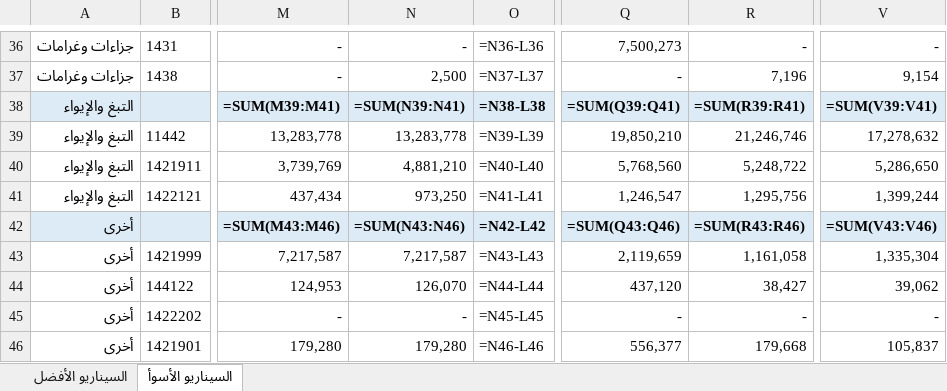
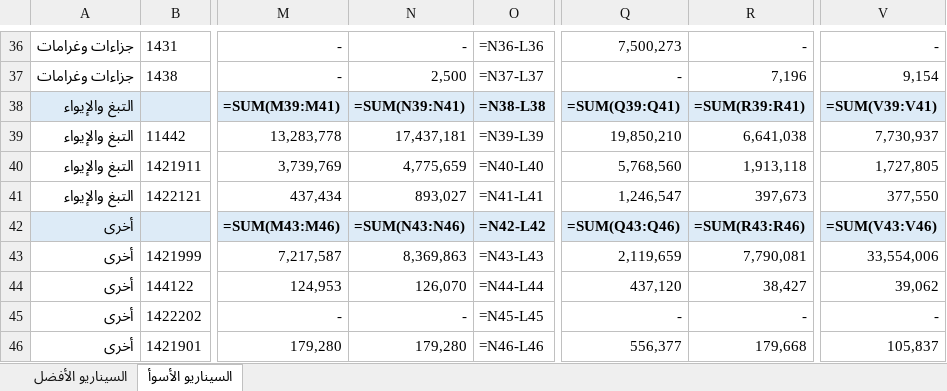
Before and after one commit to Faisal9j/test4, an Excel workbook: المستهدف_الشهري_أفضل_أسوأ.xlsx, sheet السيناريو الأسوأ, drawn as a sheet; only a part is shown, gaps mark what is left out; values as stored, in another font and other column widths than the file's, no borders; formulas without a stored value are shown as written; the diff covers the shown part only; the diff names each change by its address in the sheet, - before the commit and + after, or states it on an @@ line.

```diff
--- a/المستهدف_الشهري_أفضل_أسوأ.xlsx (sheet السيناريو الأسوأ)
+++ b/المستهدف_الشهري_أفضل_أسوأ.xlsx (sheet السيناريو الأسوأ)
-N39: 13,283,778
+N39: 17,437,181
-R39: 21,246,746
+R39: 6,641,038
-V39: 17,278,632
+V39: 7,730,937
-N40: 4,881,210
+N40: 4,775,659
-R40: 5,248,722
+R40: 1,913,118
-V40: 5,286,650
+V40: 1,727,805
-N41: 973,250
+N41: 893,027
-R41: 1,295,756
+R41: 397,673
-V41: 1,399,244
+V41: 377,550
-N43: 7,217,587
+N43: 8,369,863
-R43: 1,161,058
+R43: 7,790,081
-V43: 1,335,304
+V43: 33,554,006
```
Also changed, not shown: 2 removed rows, 15 edited cells and cell formats elsewhere in this sheet, sheet السيناريو الأفضل.
